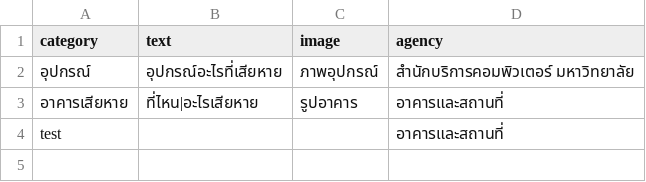
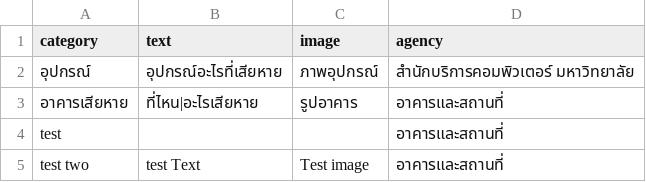
Before and after one commit to Ratchaphon1412/Student-Complaints, a CSV file: database/pattern.csv, drawn as a sheet.

```diff
--- a/database/pattern.csv
+++ b/database/pattern.csv
@@ -4 +4,2 @@ category,text,image,agency
 test,,,อาคารและสถานที่
+"test two","test Text","Test image",อาคารและสถานที่
```
Also changed, not shown: database/account.csv, database/likepost.csv, 5 other files.
